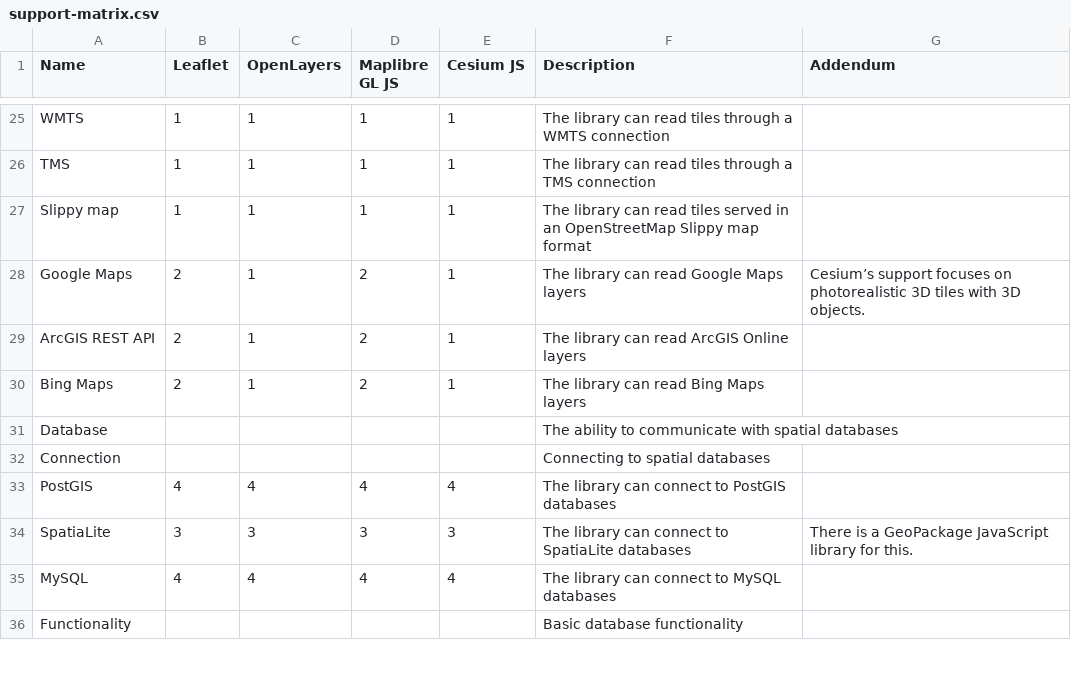
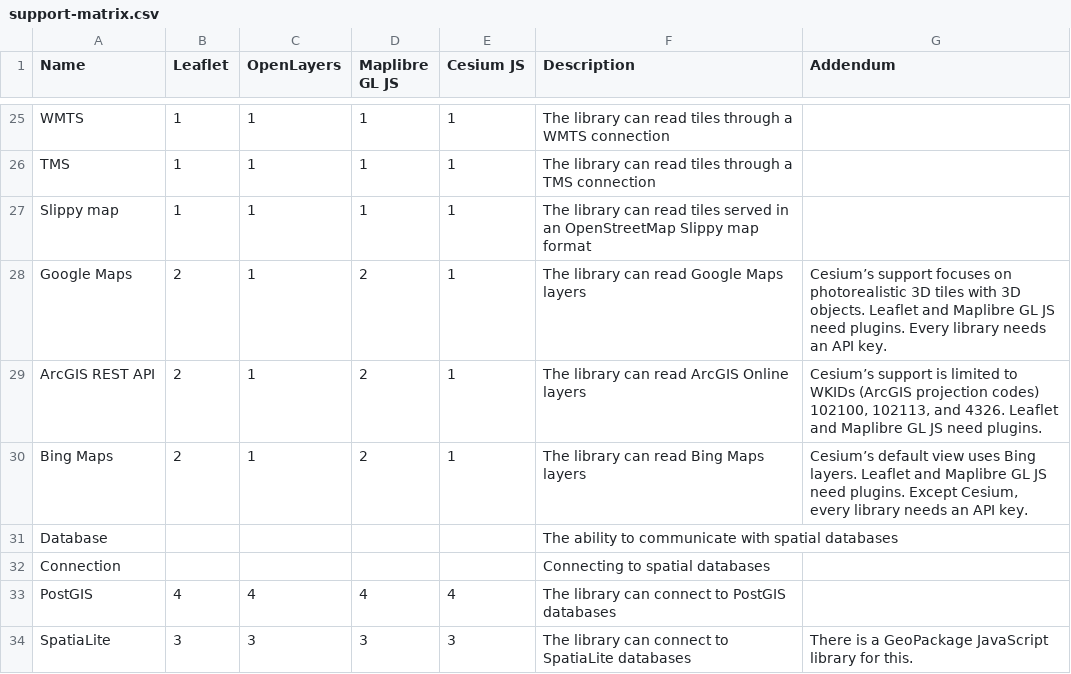
Before and after one commit to GaborFarkas/gaborfarkas.github.io, a CSV file: src/assets/web-mapping/support-matrix.csv, drawn as a sheet; only a part is shown, gaps mark what is left out; the shorter side is filled out with more unchanged rows.

```diff
--- a/src/assets/web-mapping/support-matrix.csv
+++ b/src/assets/web-mapping/support-matrix.csv
@@ -27,5 +27,5 @@ TMS,1,1,1,1,The library can read tiles through a TMS connection,
 Slippy map,1,1,1,1,The library can read tiles served in an OpenStreetMap Slippy map format,
-Google Maps,2,1,2,1,The library can read Google Maps layers,Cesium’s support focuses on photorealistic 3D tiles with 3D objects.
-ArcGIS REST API,2,1,2,1,The library can read ArcGIS Online layers,
-Bing Maps,2,1,2,1,The library can read Bing Maps layers,
+Google Maps,2,1,2,1,The library can read Google Maps layers,Cesium’s support focuses on photorealistic 3D tiles with 3D objects. Leaflet and Maplibre GL JS need plugins. Every library needs an API key.
+ArcGIS REST API,2,1,2,1,The library can read ArcGIS Online layers,"Cesium’s support is limited to WKIDs (ArcGIS projection codes) 102100, 102113, and 4326. Leaflet and Maplibre GL JS need plugins."
+Bing Maps,2,1,2,1,The library can read Bing Maps layers,"Cesium’s default view uses Bing layers. Leaflet and Maplibre GL JS need plugins. Except Cesium, every library needs an API key."
 Database,,,,,The ability to communicate with spatial databases,
```
Also changed, not shown: 5 other files.
